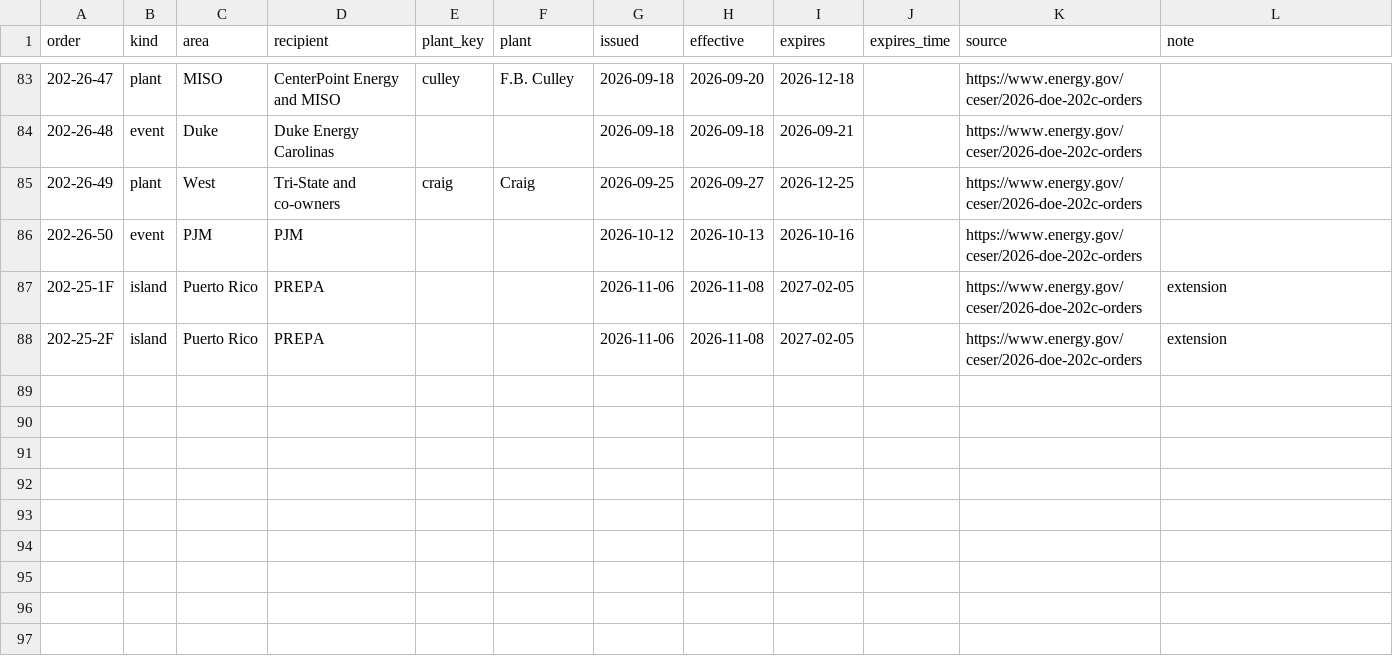
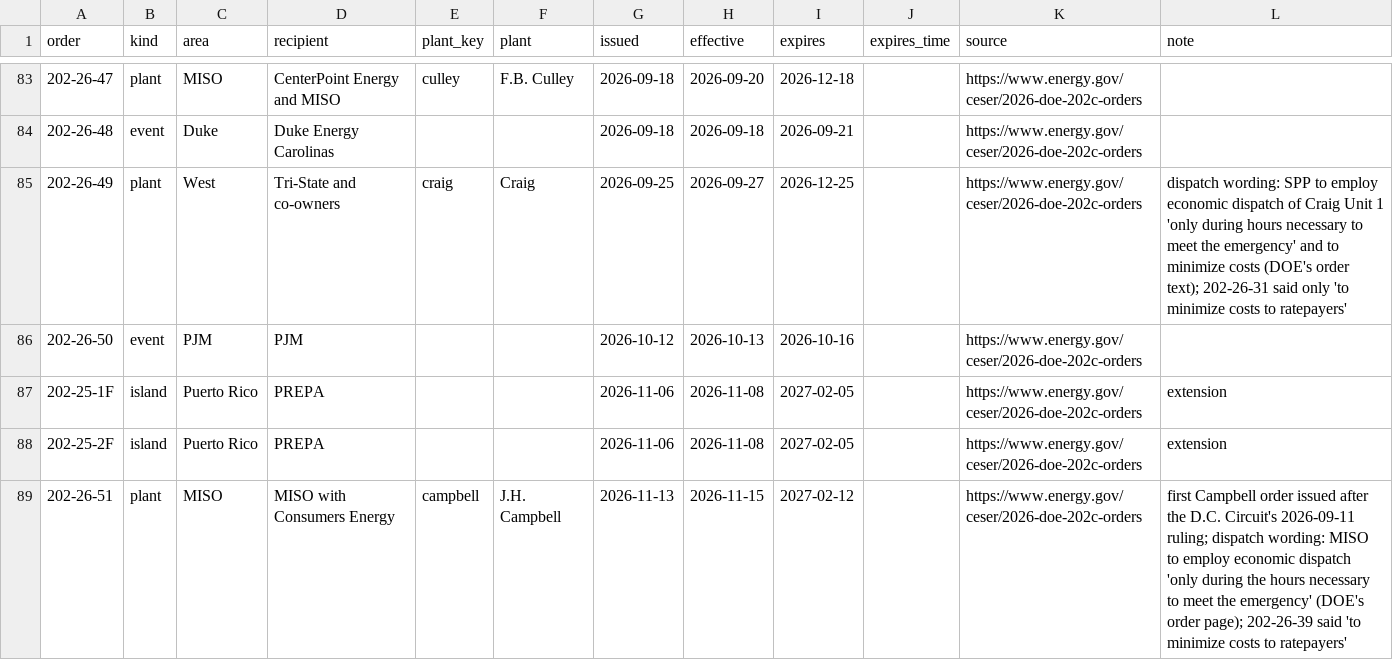
Before and after one commit to munimtechnologies/doe-202c-orders, a CSV file: skills/doe-202c-orders/doe_202c_orders.csv, drawn as a sheet; only a part is shown, gaps mark what is left out.

Commit message:
doe-202c-orders 0.2.2: Campbell renewal 202-26-51; plant lookup reports the order in force. DOE issued Order No. 202-26-51 on 13 November 2026 (MISO with Consumers Energy, J.H. Campbell), in force 15 November 2026 through 12 February 2027, one day before 202-26-39 expired: added to doe_202c_orders.csv (88 rows; 27 plant renewals, 26 with no uncovered day). Fix: once a renewal sat in the table befo

```diff
--- a/skills/doe-202c-orders/doe_202c_orders.csv
+++ b/skills/doe-202c-orders/doe_202c_orders.csv
@@ -84,3 +84,3 @@ order,kind,area,recipient,plant_key,plant,issued,effective,expires,expires_time,
 202-26-48,event,Duke,Duke Energy Carolinas,,,2026-09-18,2026-09-18,2026-09-21,,https://www.energy.gov/ceser/2026-doe-202c-orders,
-202-26-49,plant,West,Tri-State and co-owners,craig,Craig,2026-09-25,2026-09-27,2026-12-25,,https://www.energy.gov/ceser/2026-doe-202c-orders,
+202-26-49,plant,West,Tri-State and co-owners,craig,Craig,2026-09-25,2026-09-27,2026-12-25,,https://www.energy.gov/ceser/2026-doe-202c-orders,"dispatch wording: SPP to employ economic dispatch of Craig Unit 1 'only during hours necessary to meet the emergency' and to minimize costs (DOE's order text); 202-26-31 said only 'to minimize costs to ratepayers'"
 202-26-50,event,PJM,PJM,,,2026-10-12,2026-10-13,2026-10-16,,https://www.energy.gov/ceser/2026-doe-202c-orders,
@@ -88 +88,2 @@ order,kind,area,recipient,plant_key,plant,issued,effective,expires,expires_time,
 202-25-2F,island,Puerto Rico,PREPA,,,2026-11-06,2026-11-08,2027-02-05,,https://www.energy.gov/ceser/2026-doe-202c-orders,extension
+202-26-51,plant,MISO,MISO with Consumers Energy,campbell,J.H. Campbell,2026-11-13,2026-11-15,2027-02-12,,https://www.energy.gov/ceser/2026-doe-202c-orders,"first Campbell order issued after the D.C. Circuit's 2026-09-11 ruling; dispatch wording: MISO to employ economic dispatch 'only during the hours necessary to meet the emergency' (DOE's order page); 202-26-39 said 'to minimize costs to ratepayers'"
```
Also changed, not shown: skills/doe-202c-orders/doe_202c_court.csv, 4 other files.
